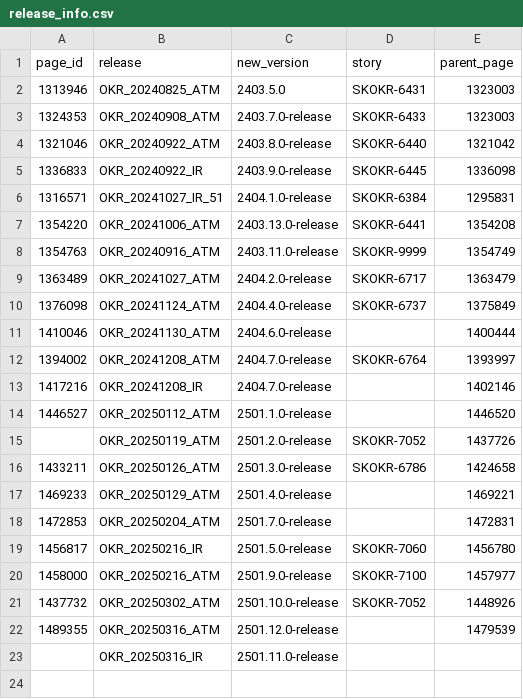
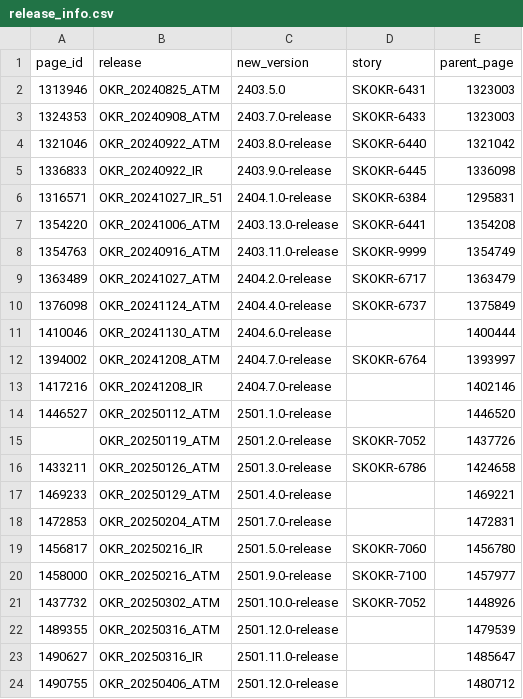
Before and after one commit to oresh247/PageAutoGenWithGIT, a CSV file: release_info.csv, drawn as a sheet.

```diff
--- a/release_info.csv
+++ b/release_info.csv
@@ -22,2 +22,3 @@ page_id,release,new_version,story,parent_page
 1489355,OKR_20250316_ATM,2501.12.0-release,,1479539
-,OKR_20250316_IR,2501.11.0-release,,
+1490627,OKR_20250316_IR,2501.11.0-release,,1485647
+1490755,OKR_20250406_ATM,2501.12.0-release,,1480712
```
Also changed, not shown: data/prod.csv, 1 other file.
